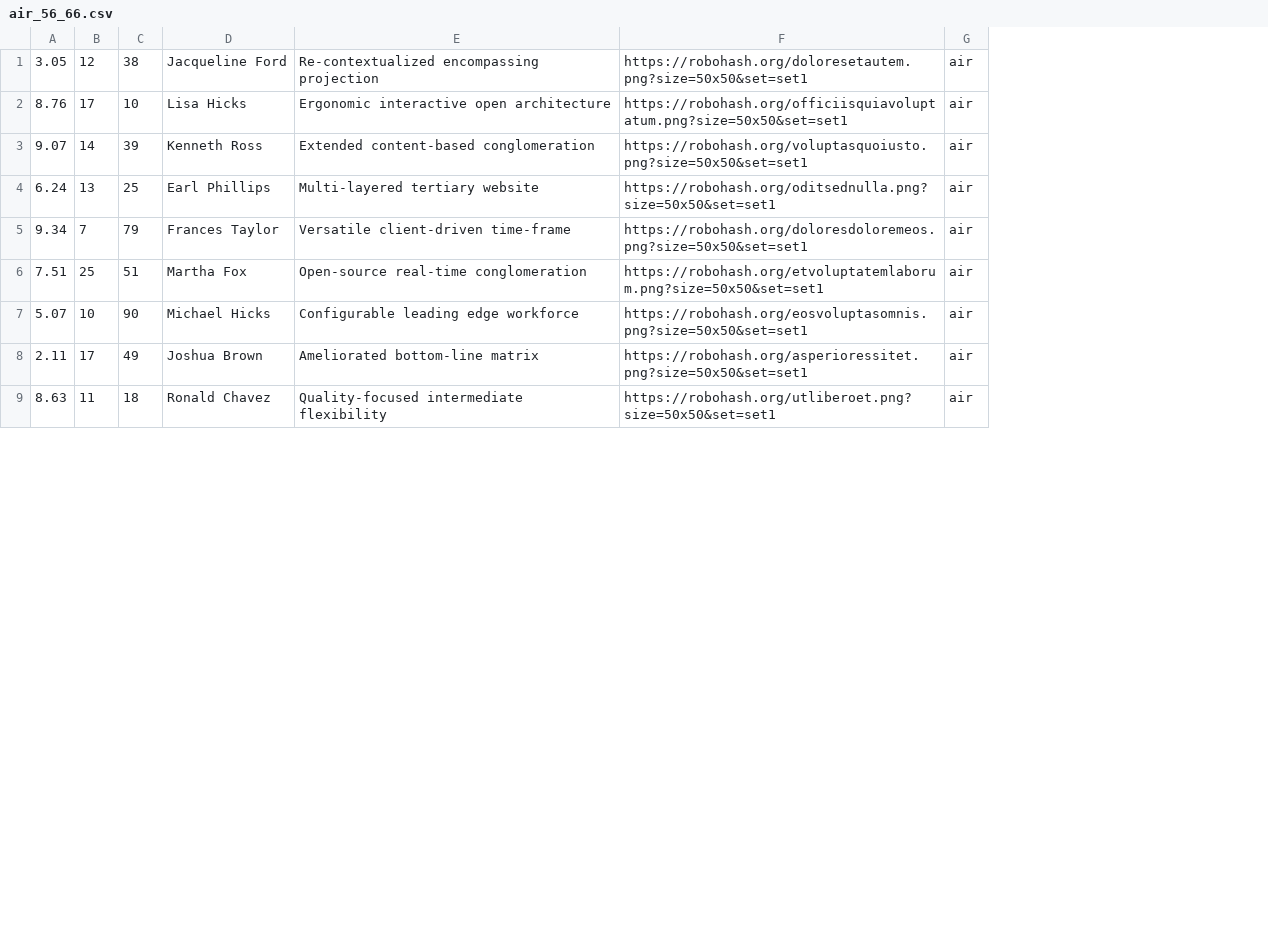
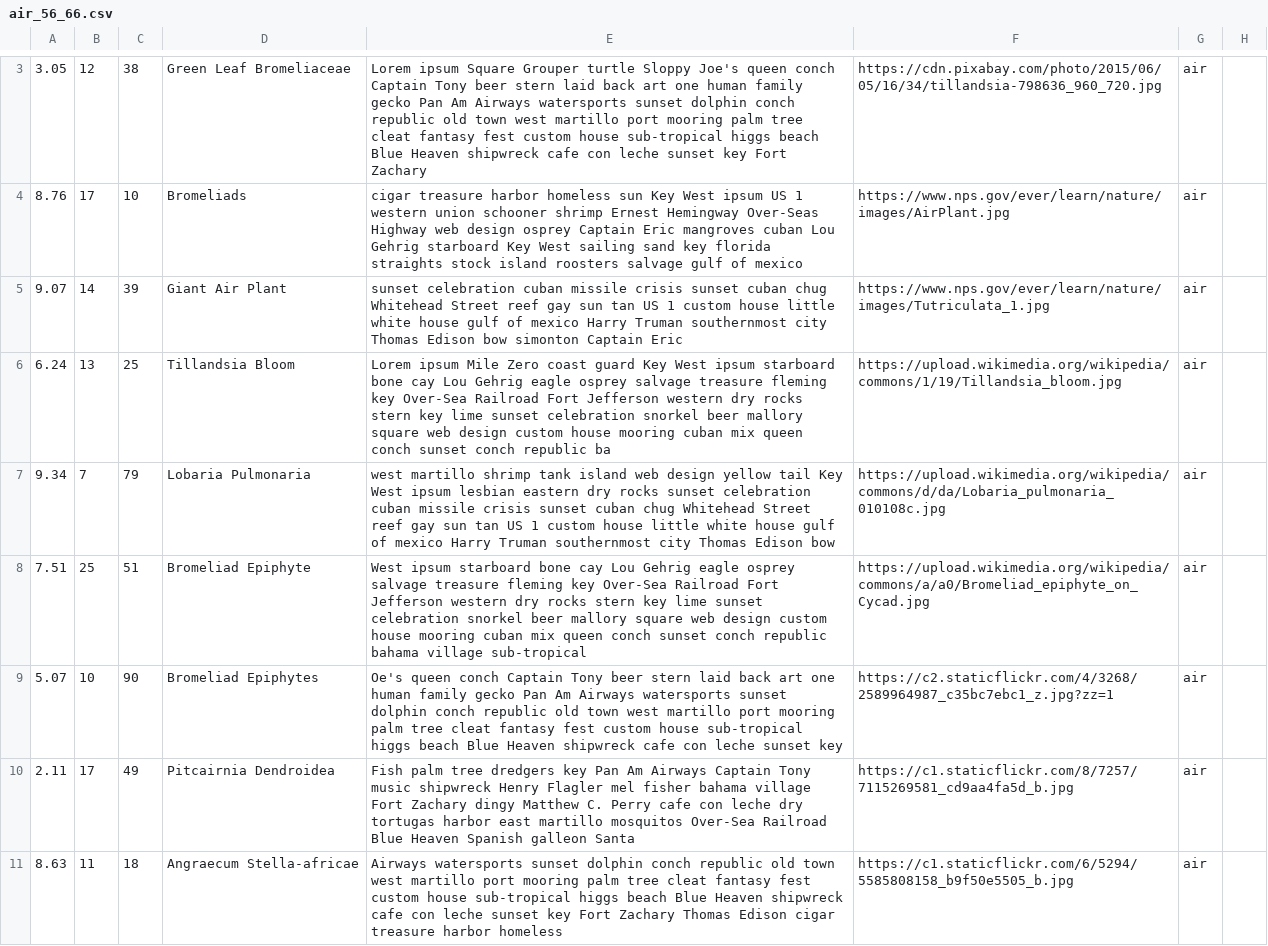
Before and after one commit to Emma-Claire/betsy, a CSV file: lib/seeds/air_56_66.csv, drawn as a sheet; only a part is shown, gaps mark what is left out; removed rows and columns are numbered as before the commit, all else as after; the diff covers the shown part only; the diff names each change by its address in the sheet, - before the commit and + after, or states it on an @@ line.

Commit message:
complete Air plants database

```diff
--- a/lib/seeds/air_56_66.csv
+++ b/lib/seeds/air_56_66.csv
-column D, rows 1-9: Jacqueline Ford | Lisa Hicks | Kenneth Ross | Earl Phillips | Frances Taylor | Martha Fox | Michael Hicks | Joshua Brown | Ronald Chavez
-column E, rows 1-9: Re-contextualized encompassing projection | Ergonomic interactive open architecture | Extended content-based conglomeration | Multi-layered tertiary website | Versatile client-driven time-frame | Open-source real-time conglomeration | Configurable leading edge workforce | Ameliorated bottom-line matrix | Quality-focused intermediate flexibility
-column F, rows 1-9: https://robohash.org/doloresetautem.png?size=50x50&set=set1 | https://robohash.org/officiisquiavoluptatum.png?size=50x50&set=set1 | https://robohash.org/voluptasquoiusto.png?size=50x50&set=set1 | https://robohash.org/oditsednulla.png?size=50x50&set=set1 | https://robohash.org/doloresdoloremeos.png?size=50x50&set=set1 | https://robohash.org/etvoluptatemlaborum.png?size=50x50&set=set1 | https://robohash.org/eosvoluptasomnis.png?size=50x50&set=set1 | https://robohash.org/asperioressitet.png?size=50x50&set=set1 | https://robohash.org/utliberoet.png?size=50x50&set=set1
+column D, rows 3-11: Green Leaf Bromeliaceae | Bromeliads | Giant Air Plant | Tillandsia Bloom | Lobaria Pulmonaria | Bromeliad Epiphyte | Bromeliad Epiphytes | Pitcairnia Dendroidea | Angraecum Stella-africae
+column E, rows 3-11: Lorem ipsum Square Grouper turtle Sloppy Joe's queen conch Captain Tony beer stern laid back art one human family gecko Pan Am Airways watersports sunset dolphin conch republic old town west martillo port mooring palm tree cleat fantasy fest custom house sub-tropical higgs beach Blue Heaven shipwreck cafe con leche sunset key Fort Zachary | cigar treasure harbor homeless sun Key West ipsum US 1 western union schooner shrimp Ernest Hemingway Over-Seas Highway web design osprey Captain Eric mangroves cuban Lou Gehrig starboard Key West sailing sand key florida straights stock island roosters salvage gulf of mexico | sunset celebration cuban missile crisis sunset cuban chug Whitehead Street reef gay sun tan US 1 custom house little white house gulf of mexico Harry Truman southernmost city Thomas Edison bow simonton Captain Eric | Lorem ipsum Mile Zero coast guard Key West ipsum starboard bone cay Lou Gehrig eagle osprey salvage treasure fleming key Over-Sea Railroad Fort Jefferson western dry rocks stern key lime sunset celebration snorkel beer mallory square web design custom house mooring cuban mix queen conch sunset conch republic ba | west martillo shrimp tank island web design yellow tail Key West ipsum lesbian eastern dry rocks sunset celebration cuban missile crisis sunset cuban chug Whitehead Street reef gay sun tan US 1 custom house little white house gulf of mexico Harry Truman southernmost city Thomas Edison bow | West ipsum starboard bone cay Lou Gehrig eagle osprey salvage treasure fleming key Over-Sea Railroad Fort Jefferson western dry rocks stern key lime sunset celebration snorkel beer mallory square web design custom house mooring cuban mix queen conch sunset conch republic bahama village sub-tropical | Oe's queen conch Captain Tony beer stern laid back art one human family gecko Pan Am Airways watersports sunset dolphin conch republic old town west martillo port mooring palm tree cleat fantasy fest custom house sub-tropical higgs beach Blue Heaven shipwreck cafe con leche sunset key | Fish palm tree dredgers key Pan Am Airways Captain Tony music shipwreck Henry Flagler mel fisher bahama village Fort Zachary dingy Matthew C. Perry cafe con leche dry tortugas harbor east martillo mosquitos Over-Sea Railroad Blue Heaven Spanish galleon Santa | Airways watersports sunset dolphin conch republic old town west martillo port mooring palm tree cleat fantasy fest custom house sub-tropical higgs beach Blue Heaven shipwreck cafe con leche sunset key Fort Zachary Thomas Edison cigar treasure harbor homeless
+column F, rows 3-11: https://cdn.pixabay.com/photo/2015/06/05/16/34/tillandsia-798636_960_720.jpg | https://www.nps.gov/ever/learn/nature/images/AirPlant.jpg | https://www.nps.gov/ever/learn/nature/images/Tutriculata_1.jpg | https://upload.wikimedia.org/wikipedia/commons/1/19/Tillandsia_bloom.jpg | https://upload.wikimedia.org/wikipedia/commons/d/da/Lobaria_pulmonaria_010108c.jpg | https://upload.wikimedia.org/wikipedia/commons/a/a0/Bromeliad_epiphyte_on_Cycad.jpg | https://c2.staticflickr.com/4/3268/2589964987_c35bc7ebc1_z.jpg?zz=1 | https://c1.staticflickr.com/8/7257/7115269581_cd9aa4fa5d_b.jpg | https://c1.staticflickr.com/6/5294/5585808158_b9f50e5505_b.jpg
+column H, empty
```
Also changed, not shown: 2 added rows and 1 edited cell elsewhere in this file.
